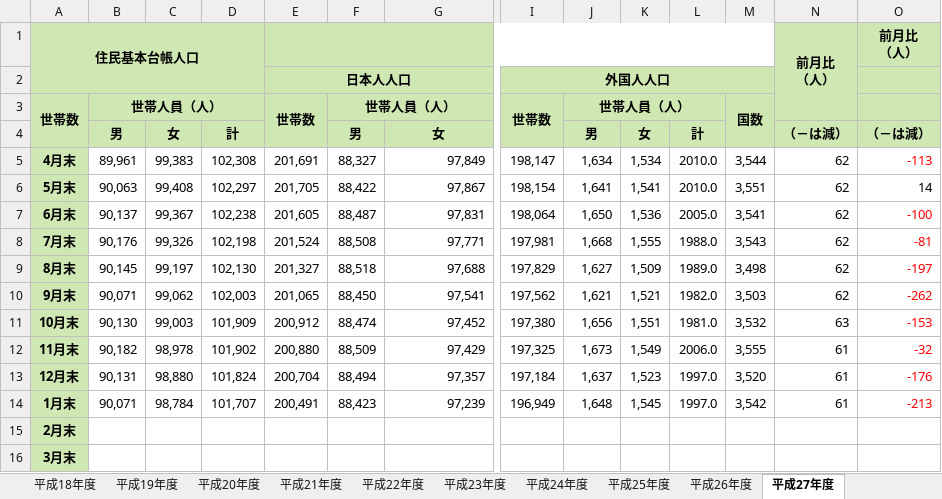
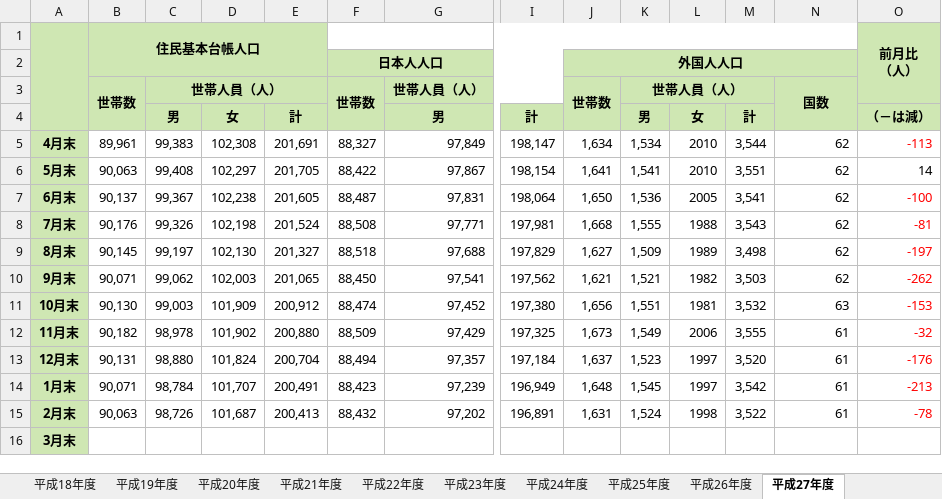
Before and after one commit to hiroyuki-ichikawa/201603ODD, an Excel workbook: Popularion/沼津市_年度別_世帯_人口一覧.xlsx, sheet 平成27年度, drawn as a sheet; only a part is shown, gaps mark what is left out; values as stored, in another font and other column widths than the file's, no borders; charts and pictures not drawn; removed rows and columns are numbered as before the commit, all else as after; rows hold the shown columns only; ↵ is a line break in a cell; the diff covers the shown part only; the diff names each change by its address in the sheet, - before the commit and + after, or states it on an @@ line.

```diff
--- a/Popularion/沼津市_年度別_世帯_人口一覧.xlsx (sheet 平成27年度)
+++ b/Popularion/沼津市_年度別_世帯_人口一覧.xlsx (sheet 平成27年度)
-row 1: 住民基本台帳人口 |  |  |  |  |  |  |  |  |  |  |  | 前月比 ↵ （人） | 前月比 ↵ （人）
-row 2:  |  |  |  | 日本人人口 |  |  | 外国人人口
-row 3: 世帯数 | 世帯人員（人） |  |  | 世帯数 | 世帯人員（人） |  | 世帯数 | 世帯人員（人） |  |  | 国数
-row 4:  | 男 | 女 | 計 |  | 男 | 女 |  | 男 | 女 | 計 |  | （－は減） | （－は減）
+row 1:  | 住民基本台帳人口 |  |  |  |  |  |  |  |  |  |  |  | 前月比 ↵ （人）
+row 2:  |  |  |  |  | 日本人人口 |  |  | 外国人人口
+row 3:  | 世帯数 | 世帯人員（人） |  |  | 世帯数 | 世帯人員（人） |  | 世帯数 | 世帯人員（人） |  |  | 国数
+row 4:  |  | 男 | 女 | 計 |  | 男 | 計 |  | 男 | 女 | 計 |  | （－は減）
-L5:L6: 2010.0
+L5:L6: 2010
-L7: 2005.0
+L7: 2005
-L8: 1988.0
+L8: 1988
-L9: 1989.0
+L9: 1989
-L10: 1982.0
+L10: 1982
-L11: 1981.0
+L11: 1981
-L12: 2006.0
+L12: 2006
-L13:L14: 1997.0
+L13:L14: 1997
-B15: (empty)
+B15: 90,063
-C15: (empty)
+C15: 98,726
-D15: (empty)
+D15: 101,687
-E15: (empty)
+E15: 200,413
-F15: (empty)
+F15: 88,432
-G15: (empty)
+G15: 97,202
-I15: (empty)
+I15: 196,891
-J15: (empty)
+J15: 1,631
-K15: (empty)
+K15: 1,524
-L15: (empty)
+L15: 1998
-M15: (empty)
+M15: 3,522
-N15: (empty)
+N15: 61
-O15: (empty)
+O15: -78
```
Also changed, not shown: 1 edited cell elsewhere in this sheet, sheet 平成26年度, sheet 平成25年度, 5 other files.
